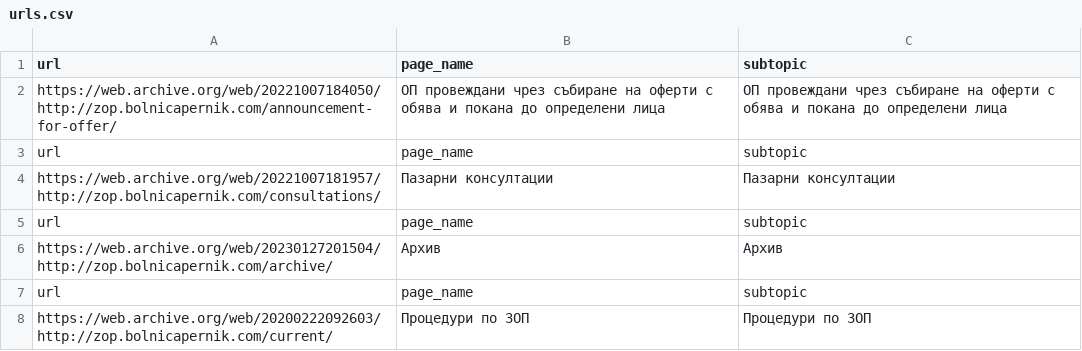
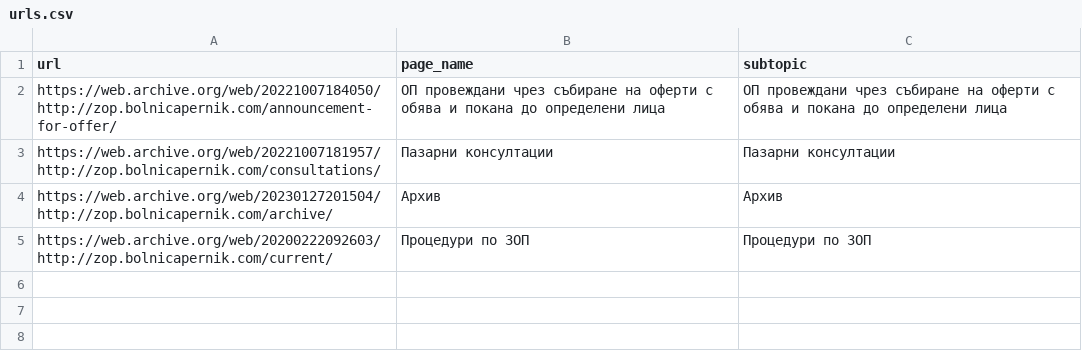
Before and after one commit to peterpo2/AlcorZop, a CSV file: urls.csv, drawn as a sheet.

```diff
--- a/urls.csv
+++ b/urls.csv
@@ -2,7 +2,4 @@
 "https://web.archive.org/web/20221007184050/http://zop.bolnicapernik.com/announcement-for-offer/","ОП провеждани чрез събиране на оферти с обява и покана до определени лица","ОП провеждани чрез събиране на оферти с обява и покана до определени лица"
-url,page_name,subtopic
 "https://web.archive.org/web/20221007181957/http://zop.bolnicapernik.com/consultations/","Пазарни консултации","Пазарни консултации"
-url,page_name,subtopic
 "https://web.archive.org/web/20230127201504/http://zop.bolnicapernik.com/archive/","Архив","Архив"
-url,page_name,subtopic
 "https://web.archive.org/web/20200222092603/http://zop.bolnicapernik.com/current/","Процедури по ЗОП","Процедури по ЗОП"
```
Also changed, not shown: 4 other files.
